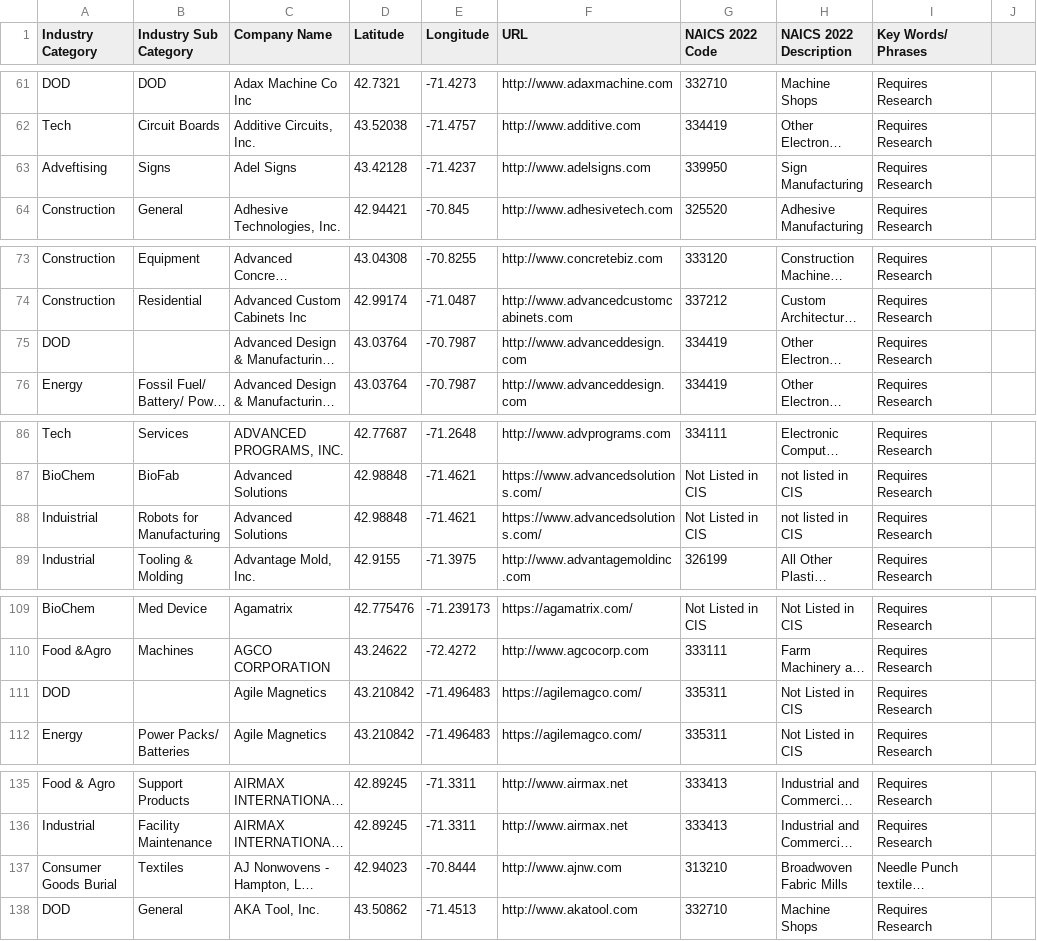
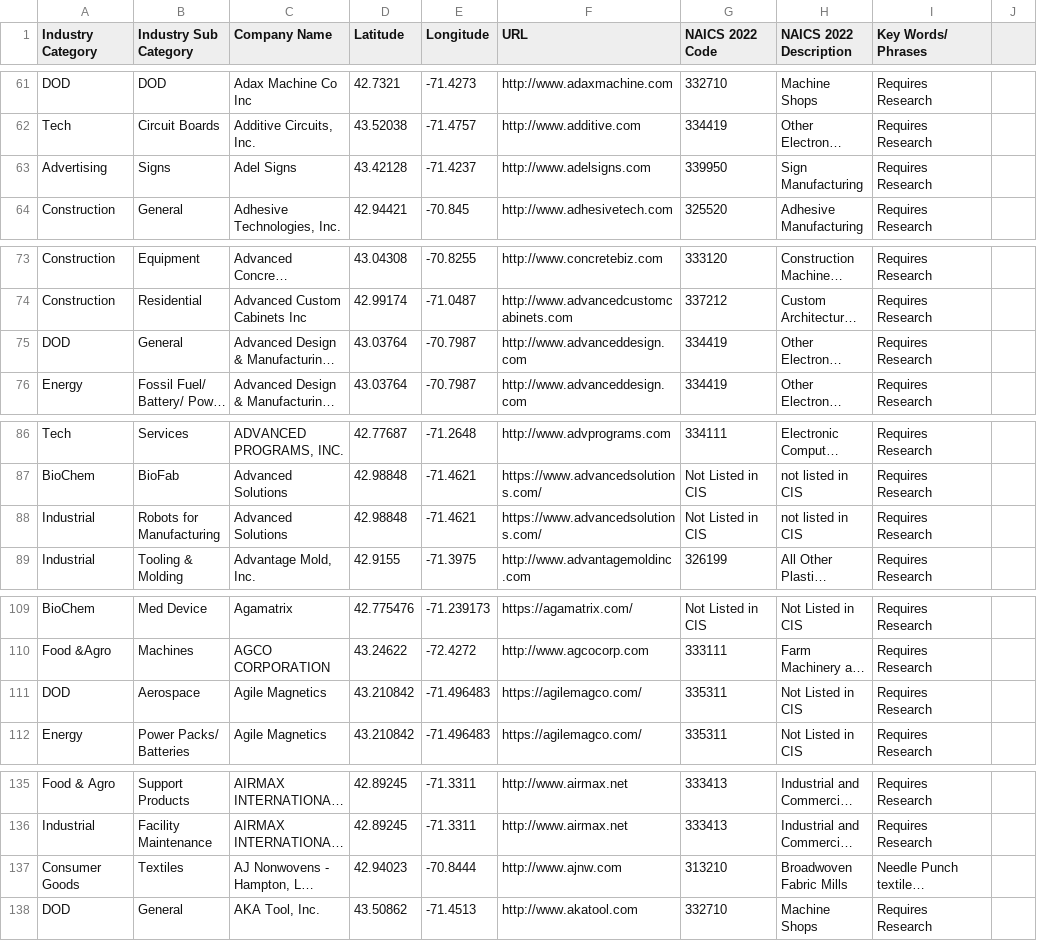
Before and after one commit to NHShelbyO/NH-MFG-Map-App, a CSV file: R_Map_Data_EOMay.csv, drawn as a sheet; only a part is shown, gaps mark what is left out; long unchanged cells end in …; the diff names each change by its address in the sheet, - before the commit and + after, or states it on an @@ line.

Commit message:
Update R_Map_Data_EOMay.csv

```diff
--- a/R_Map_Data_EOMay.csv
+++ b/R_Map_Data_EOMay.csv
-A63 (Industry Category): Adveftising
+A63 (Industry Category): Advertising
-B75 (Industry Sub Category): (empty)
+B75 (Industry Sub Category): General
-A88 (Industry Category): Induistrial
+A88 (Industry Category): Industrial
-B111 (Industry Sub Category): (empty)
+B111 (Industry Sub Category): Aerospace
-A137 (Industry Category): Consumer Goods Burial
+A137 (Industry Category): Consumer Goods
```
